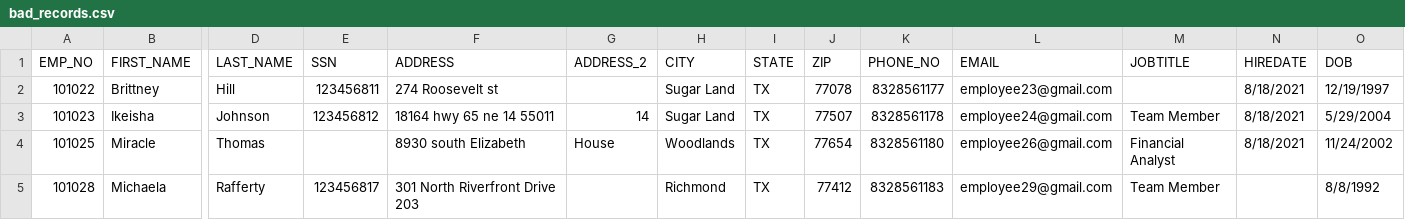
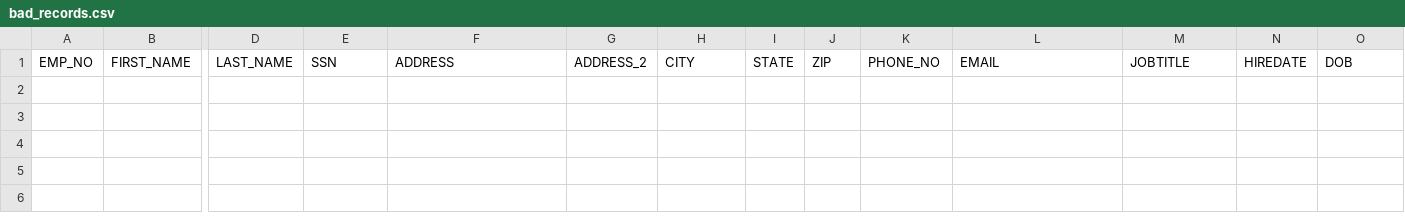
Before and after one commit to azunaukbrr/noonah_C-Halling, a CSV file: Resources/Exceptions/bad_records.csv, drawn as a sheet; only a part is shown, gaps mark what is left out; rows hold the shown columns only; the diff names each change by its address in the sheet, - before the commit and + after, or states it on an @@ line.

```diff
--- a/Resources/Exceptions/bad_records.csv
+++ b/Resources/Exceptions/bad_records.csv
-row 2: 101022 | Brittney | Hill | 123456811 | 274 Roosevelt st |  | Sugar Land | TX | 77078 | 8328561177 | employee23@gmail.com |  | 8/18/2021 | 12/19/1997
-row 3: 101023 | Ikeisha | Johnson | 123456812 | 18164 hwy 65 ne 14 55011 | 14 | Sugar Land | TX | 77507 | 8328561178 | employee24@gmail.com | Team Member | 8/18/2021 | 5/29/2004
-row 4: 101025 | Miracle | Thomas |  | 8930 south Elizabeth | House | Woodlands | TX | 77654 | 8328561180 | employee26@gmail.com | Financial Analyst | 8/18/2021 | 11/24/2002
-row 5: 101028 | Michaela | Rafferty | 123456817 | 301 North Riverfront Drive 203 |  | Richmond | TX | 77412 | 8328561183 | employee29@gmail.com | Team Member |  | 8/8/1992
```
Also changed, not shown: 13 other files.
